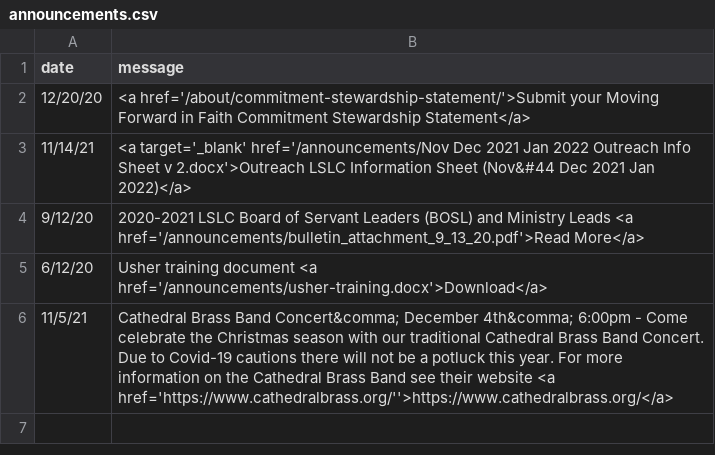
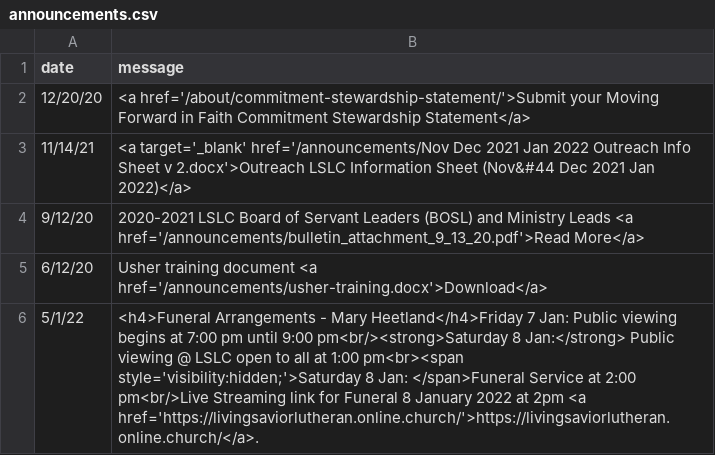
Before and after one commit to cgallarno/living-savior-lutheran-site, a CSV file: _data/announcements.csv, drawn as a sheet; removed rows and columns are numbered as before the commit, all else as after; the diff names each change by its address in the sheet, - before the commit and + after, or states it on an @@ line.

```diff
--- a/_data/announcements.csv
+++ b/_data/announcements.csv
-row 6: 11/5/21 | Cathedral Brass Band Concert&comma; December 4th&comma; 6:00pm - Come celebrate the Christmas season with our traditional Cathedral Brass Band Concert. Due to Covid-19 cautions there will not be a potluck this year. For more information on the Cathedral Brass Band see their website <a href='https://www.cathedralbrass.org/''>https://www.cathedralbrass.org/</a>
+row 6: 5/1/22 | <h4>Funeral Arrangements - Mary Heetland</h4>Friday 7 Jan: Public viewing begins at 7:00 pm until 9:00 pm<br/><strong>Saturday 8 Jan:</strong> Public viewing @ LSLC open to all at 1:00 pm<br><span style='visibility:hidden;'>Saturday 8 Jan: </span>Funeral Service at 2:00 pm<br/>Live Streaming link for Funeral 8 January 2022 at 2pm <a href='https://livingsaviorlutheran.online.church/'>https://livingsaviorlutheran.online.church/</a>.
```
Also changed, not shown: 4 other files.
